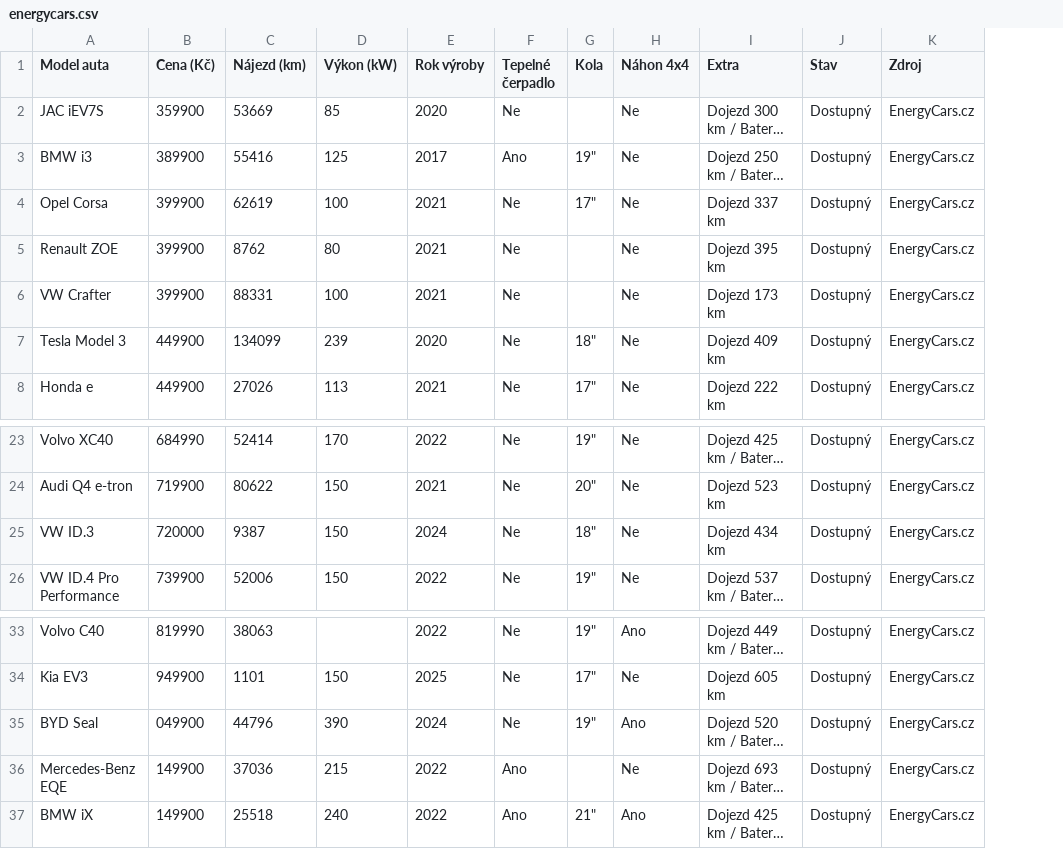
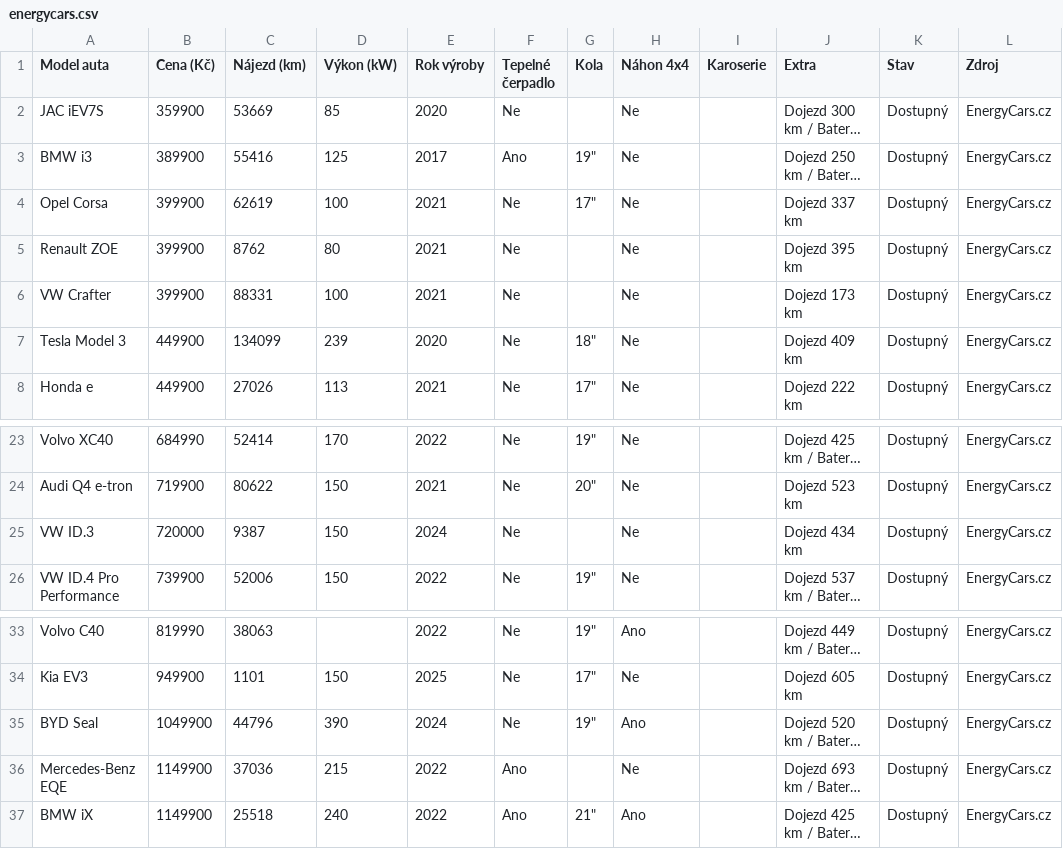
Before and after one commit to meridius/car-compare, a CSV file: electric/data/scrapes/energycars.csv, drawn as a sheet; only a part is shown, gaps mark what is left out; long unchanged cells end in …; the diff names each change by its address in the sheet, - before the commit and + after, or states it on an @@ line.

Commit message:
fix(scraper): extract energycars price from detail page
Listing card HTML splits 7-digit prices across elements, losing leading
digit(s). Now fetch_detail_data() extracts price from the .price-row-vat
element on the detail page, which is always correct.

Fixes: BYD Seal (1049900), Mercedes EQE (1149900), BMW iX (1149900)

```diff
--- a/electric/data/scrapes/energycars.csv
+++ b/electric/data/scrapes/energycars.csv
+column I (Karoserie), empty
-G25 (Kola): 18"
+G25 (Kola): (empty)
-B35 (Cena (Kč)): 049900
+B35 (Cena (Kč)): 1049900
-B36:B37 (Cena (Kč)): 149900
+B36:B37 (Cena (Kč)): 1149900
```
Also changed, not shown: 2 other files.
